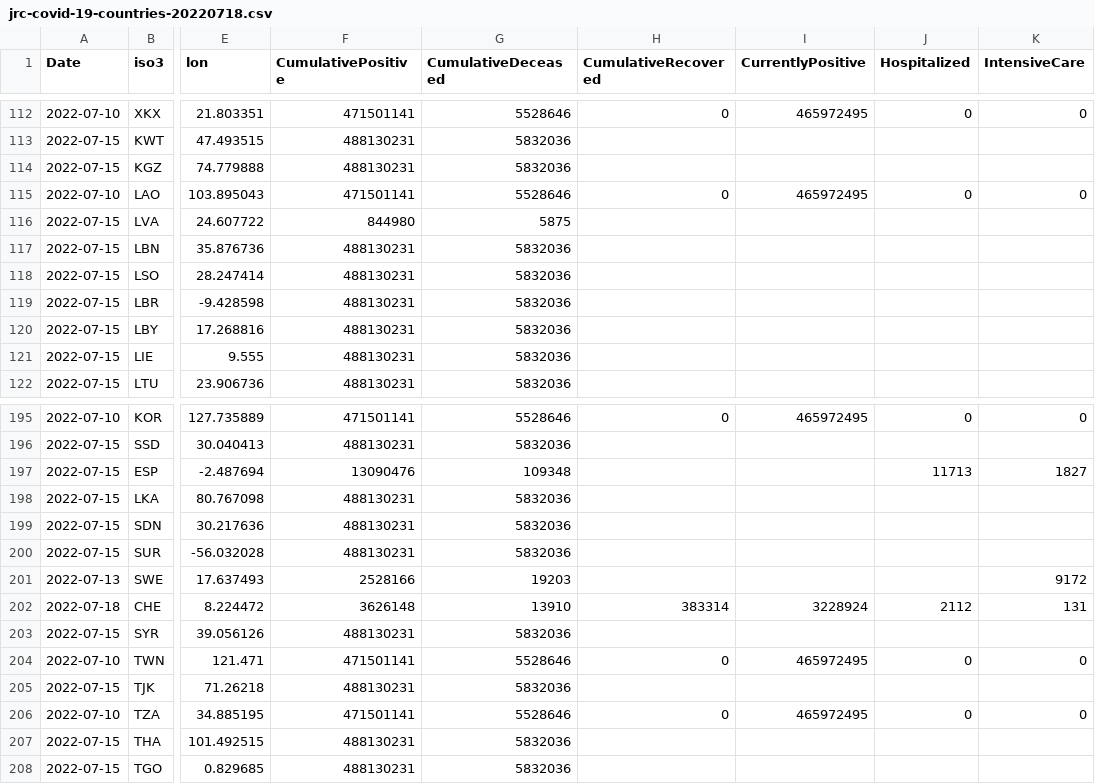
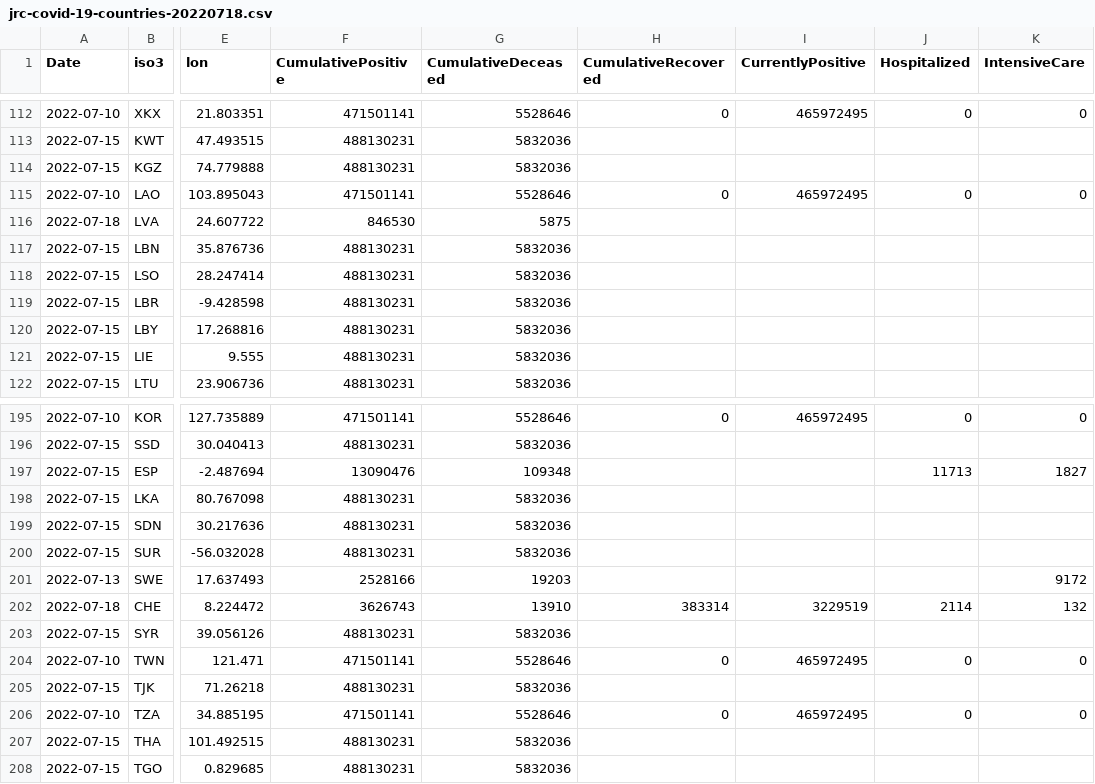
Before and after one commit to romyhansum/COVID-19, a CSV file: data-by-country/jrc-covid-19-countries-20220718.csv, drawn as a sheet; only a part is shown, gaps mark what is left out; the diff names each change by its address in the sheet, - before the commit and + after, or states it on an @@ line.

```diff
--- a/data-by-country/jrc-covid-19-countries-20220718.csv
+++ b/data-by-country/jrc-covid-19-countries-20220718.csv
-A116 (Date): 2022-07-15
+A116 (Date): 2022-07-18
-F116 (CumulativePositive): 844980
+F116 (CumulativePositive): 846530
-F202 (CumulativePositive): 3626148
+F202 (CumulativePositive): 3626743
-I202 (CurrentlyPositive): 3228924
+I202 (CurrentlyPositive): 3229519
-J202 (Hospitalized): 2112
+J202 (Hospitalized): 2114
-K202 (IntensiveCare): 131
+K202 (IntensiveCare): 132
```
Also changed, not shown: data-by-country/jrc-covid-19-countries-latest.csv, data-of-world/jrc-covid-19-world-latest.csv, 5 other files.
